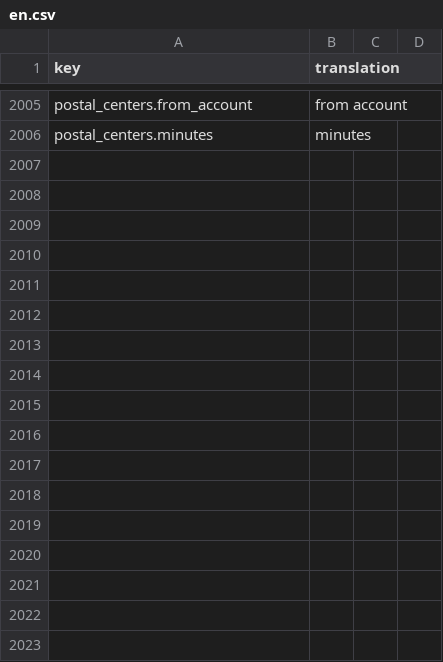
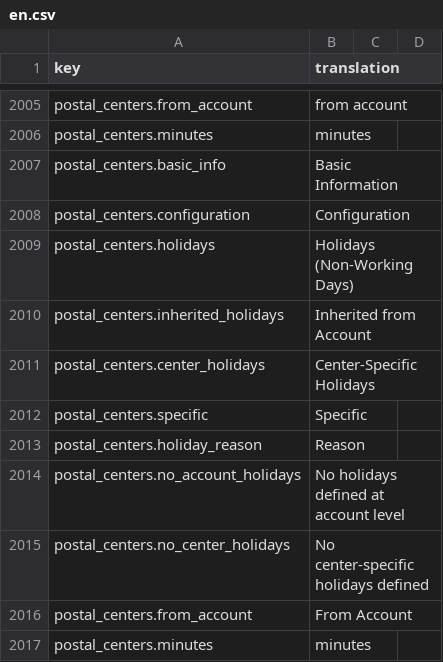
Before and after one commit to IgnacioFernandezSoriano/ONEMS, a CSV file: public/locales/en.csv, drawn as a sheet; only a part is shown, gaps mark what is left out.

```diff
--- a/public/locales/en.csv
+++ b/public/locales/en.csv
@@ -2006 +2006,12 @@ postal_centers.from_account,from account
 postal_centers.minutes,minutes
+postal_centers.basic_info,Basic Information
+postal_centers.configuration,Configuration
+postal_centers.holidays,Holidays (Non-Working Days)
+postal_centers.inherited_holidays,Inherited from Account
+postal_centers.center_holidays,Center-Specific Holidays
+postal_centers.specific,Specific
+postal_centers.holiday_reason,Reason
+postal_centers.no_account_holidays,No holidays defined at account level
+postal_centers.no_center_holidays,No center-specific holidays defined
+postal_centers.from_account,From Account
+postal_centers.minutes,minutes
```
Also changed, not shown: public/locales/ar.csv, public/locales/es.csv, 4 other files.
